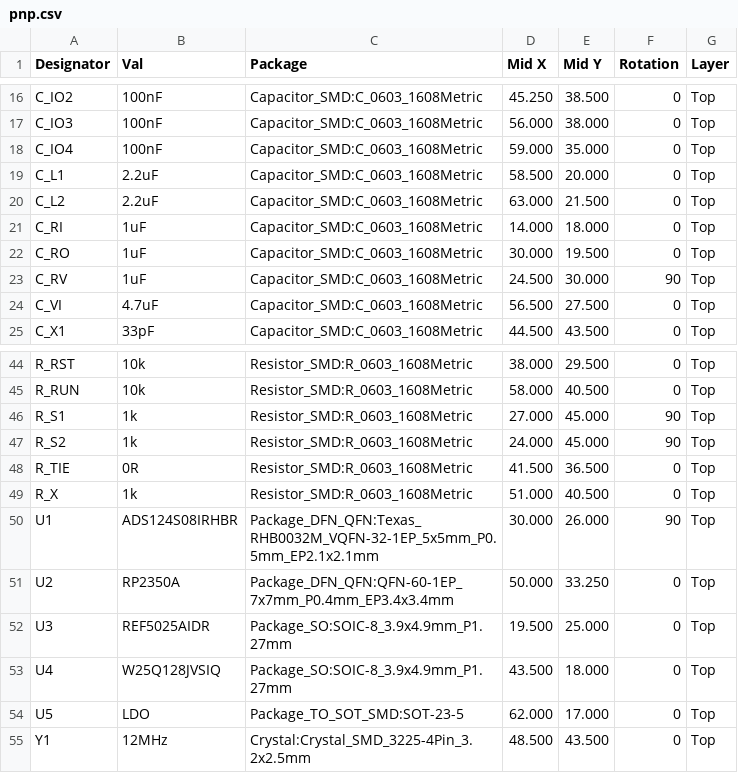
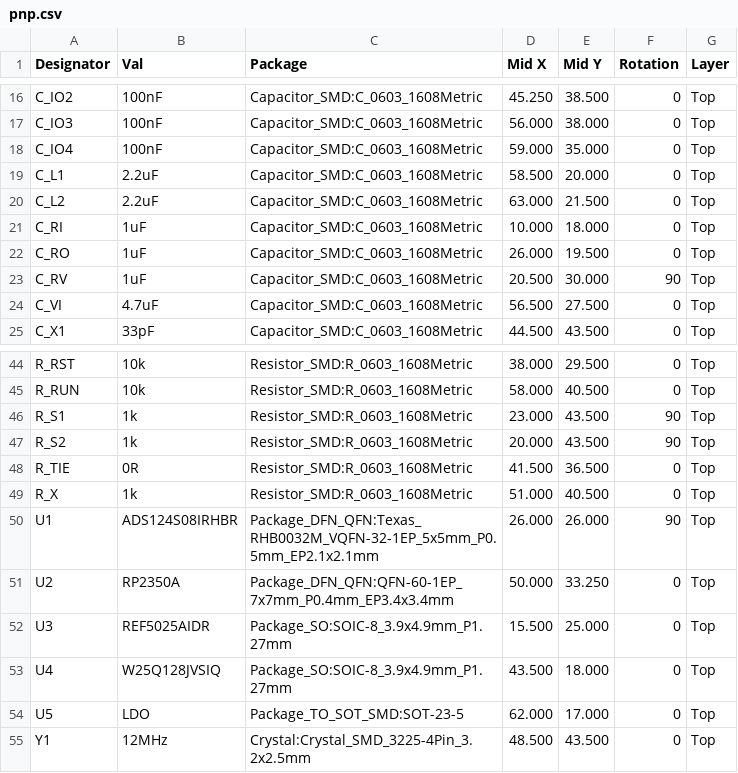
Before and after one commit to absmach/synth, a CSV file: qualification/class-b/rtd-afe/kicad/pnp.csv, drawn as a sheet; only a part is shown, gaps mark what is left out; the diff covers the shown part only.

```diff
--- a/qualification/class-b/rtd-afe/kicad/pnp.csv
+++ b/qualification/class-b/rtd-afe/kicad/pnp.csv
@@ -20,5 +20,5 @@ Designator,Val,Package,Mid X,Mid Y,Rotation,Layer
 "C_L2","2.2uF","Capacitor_SMD:C_0603_1608Metric",63.000,21.500,0,"Top"
-"C_RI","1uF","Capacitor_SMD:C_0603_1608Metric",14.000,18.000,0,"Top"
-"C_RO","1uF","Capacitor_SMD:C_0603_1608Metric",30.000,19.500,0,"Top"
-"C_RV","1uF","Capacitor_SMD:C_0603_1608Metric",24.500,30.000,90,"Top"
+"C_RI","1uF","Capacitor_SMD:C_0603_1608Metric",10.000,18.000,0,"Top"
+"C_RO","1uF","Capacitor_SMD:C_0603_1608Metric",26.000,19.500,0,"Top"
+"C_RV","1uF","Capacitor_SMD:C_0603_1608Metric",20.500,30.000,90,"Top"
 "C_VI","4.7uF","Capacitor_SMD:C_0603_1608Metric",56.500,27.500,0,"Top"
@@ -45,9 +45,9 @@ Designator,Val,Package,Mid X,Mid Y,Rotation,Layer
 "R_RUN","10k","Resistor_SMD:R_0603_1608Metric",58.000,40.500,0,"Top"
-"R_S1","1k","Resistor_SMD:R_0603_1608Metric",27.000,45.000,90,"Top"
-"R_S2","1k","Resistor_SMD:R_0603_1608Metric",24.000,45.000,90,"Top"
+"R_S1","1k","Resistor_SMD:R_0603_1608Metric",23.000,43.500,90,"Top"
+"R_S2","1k","Resistor_SMD:R_0603_1608Metric",20.000,43.500,90,"Top"
 "R_TIE","0R","Resistor_SMD:R_0603_1608Metric",41.500,36.500,0,"Top"
 "R_X","1k","Resistor_SMD:R_0603_1608Metric",51.000,40.500,0,"Top"
-"U1","ADS124S08IRHBR","Package_DFN_QFN:Texas_RHB0032M_VQFN-32-1EP_5x5mm_P0.5mm_EP2.1x2.1mm",30.000,26.000,90,"Top"
+"U1","ADS124S08IRHBR","Package_DFN_QFN:Texas_RHB0032M_VQFN-32-1EP_5x5mm_P0.5mm_EP2.1x2.1mm",26.000,26.000,90,"Top"
 "U2","RP2350A","Package_DFN_QFN:QFN-60-1EP_7x7mm_P0.4mm_EP3.4x3.4mm",50.000,33.250,0,"Top"
-"U3","REF5025AIDR","Package_SO:SOIC-8_3.9x4.9mm_P1.27mm",19.500,25.000,0,"Top"
+"U3","REF5025AIDR","Package_SO:SOIC-8_3.9x4.9mm_P1.27mm",15.500,25.000,0,"Top"
 "U4","W25Q128JVSIQ","Package_SO:SOIC-8_3.9x4.9mm_P1.27mm",43.500,18.000,0,"Top"
```
Also changed, not shown: 20 edited cells elsewhere in this file, 40 other files.
